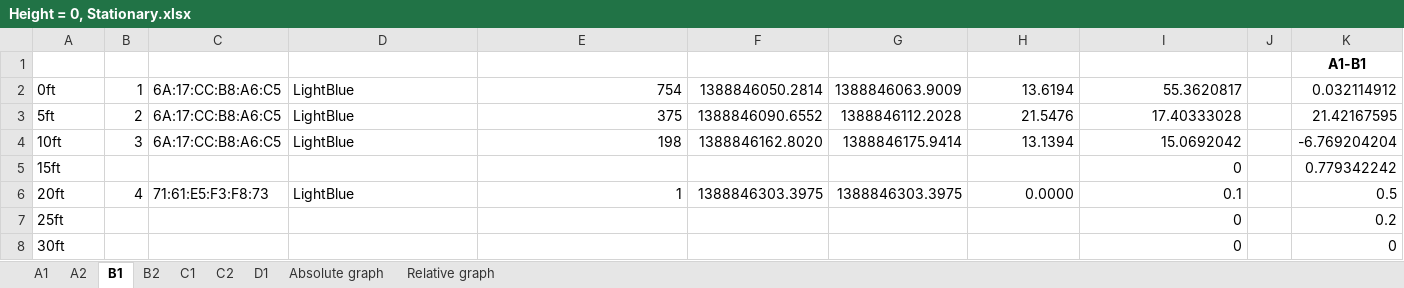
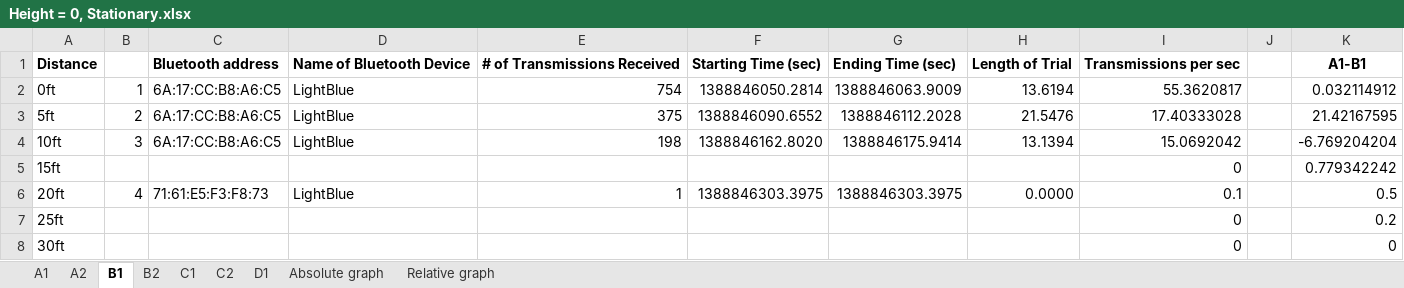
Before and after one commit to jsquyres/bluetooth, an Excel workbook: experiments/2014-01-04/Height = 0, Stationary.xlsx, sheet B1, drawn as a sheet; values as stored, in another font and other column widths than the file's, no borders; removed rows and columns are numbered as before the commit, all else as after; the diff names each change by its address in the sheet, - before the commit and + after, or states it on an @@ line.

```diff
--- a/experiments/2014-01-04/Height = 0, Stationary.xlsx (sheet B1)
+++ b/experiments/2014-01-04/Height = 0, Stationary.xlsx (sheet B1)
-row 1:  |  |  |  |  |  |  |  |  |  | A1-B1
+row 1: Distance |  | Bluetooth address | Name of Bluetooth Device | # of Transmissions Received | Starting Time (sec) | Ending Time (sec) | Length of Trial | Transmissions per sec |  | A1-B1
```
Also changed, not shown: sheet A1, sheet B2, sheet C1, sheet D1, sheet C2, sheet A2, formulas that keep their value, charts or pictures.
